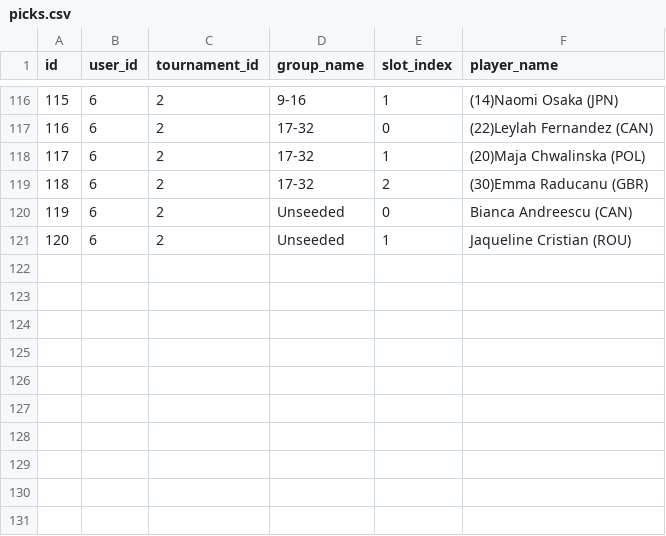
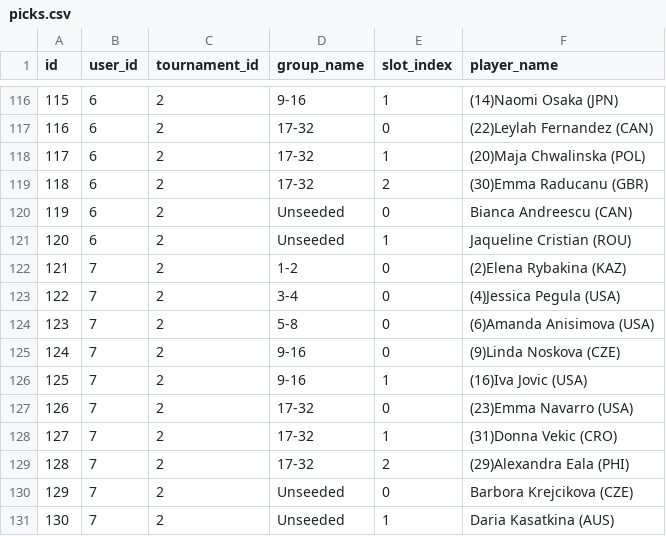
Before and after one commit to angionir/trivote_tennis_game, a CSV file: data/picks.csv, drawn as a sheet; only a part is shown, gaps mark what is left out.

Commit message:
Save picks for user 7, tournament 2

```diff
--- a/data/picks.csv
+++ b/data/picks.csv
@@ -121 +121,11 @@ id,user_id,tournament_id,group_name,slot_index,player_name
 120,6,2,Unseeded,1,Jaqueline Cristian (ROU)
+121,7,2,1-2,0,(2)Elena Rybakina (KAZ)
+122,7,2,3-4,0,(4)Jessica Pegula (USA)
+123,7,2,5-8,0,(6)Amanda Anisimova (USA)
+124,7,2,9-16,0,(9)Linda Noskova (CZE)
+125,7,2,9-16,1,(16)Iva Jovic (USA)
+126,7,2,17-32,0,(23)Emma Navarro (USA)
+127,7,2,17-32,1,(31)Donna Vekic (CRO)
+128,7,2,17-32,2,(29)Alexandra Eala (PHI)
+129,7,2,Unseeded,0,Barbora Krejcikova (CZE)
+130,7,2,Unseeded,1,Daria Kasatkina (AUS)
```
